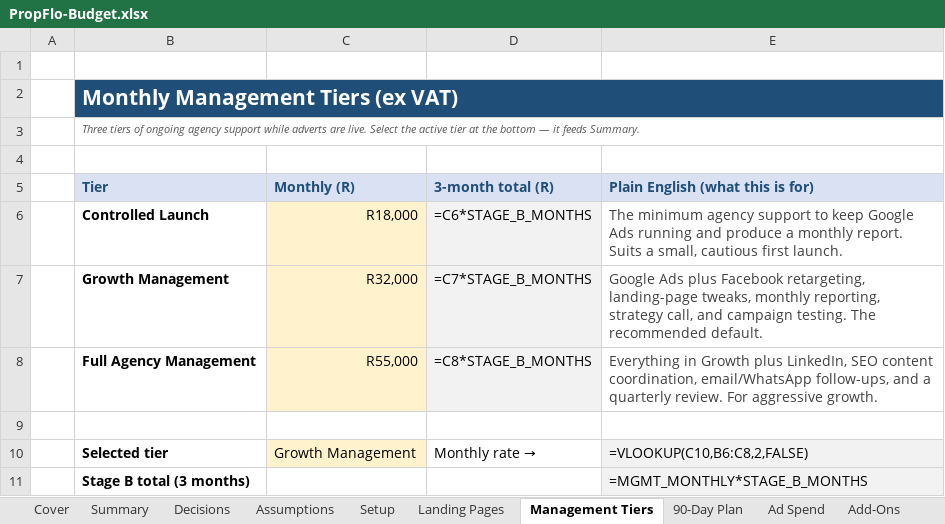
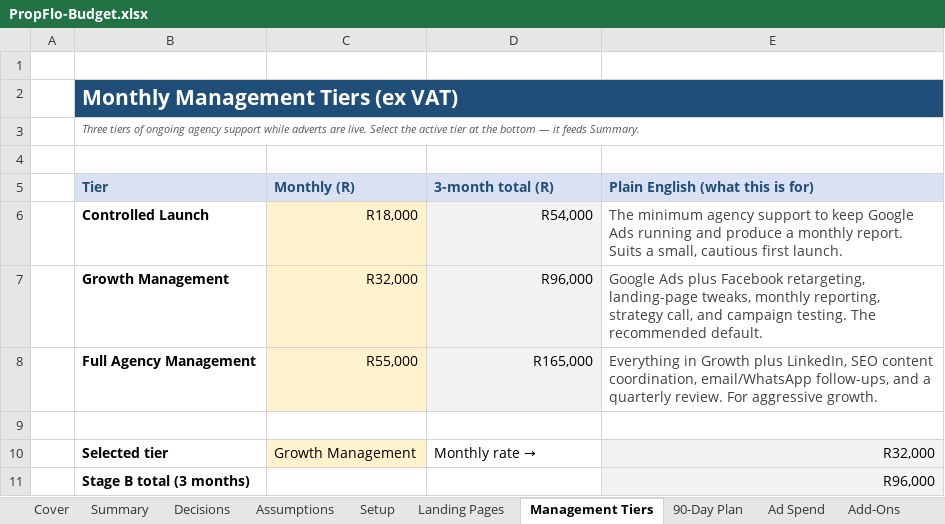
Before and after one commit to Selmorand/propflo, an Excel workbook: 02_Proposal/PropFlo-Budget.xlsx, sheet Management Tiers, drawn as a sheet; values as stored, in another font and other column widths than the file's, no borders; formulas without a stored value are shown as written; the diff names each change by its address in the sheet, - before the commit and + after, or states it on an @@ line.

```diff
--- a/02_Proposal/PropFlo-Budget.xlsx (sheet Management Tiers)
+++ b/02_Proposal/PropFlo-Budget.xlsx (sheet Management Tiers)
-D6 (3-month total (R)): =C6*STAGE_B_MONTHS
+D6 (3-month total (R)): R54,000
-D7 (3-month total (R)): =C7*STAGE_B_MONTHS
+D7 (3-month total (R)): R96,000
-D8 (3-month total (R)): =C8*STAGE_B_MONTHS
+D8 (3-month total (R)): R165,000
-E10 (Plain English (what this is for)): =VLOOKUP(C10,B6:C8,2,FALSE)
+E10 (Plain English (what this is for)): R32,000
-E11 (Plain English (what this is for)): =MGMT_MONTHLY*STAGE_B_MONTHS
+E11 (Plain English (what this is for)): R96,000
```
Also changed, not shown: sheet Summary, sheet 90-Day Plan, sheet Add-Ons, sheet Ad Spend, sheet Decisions, sheet Landing Pages, 1 more sheet, 1 other file.
